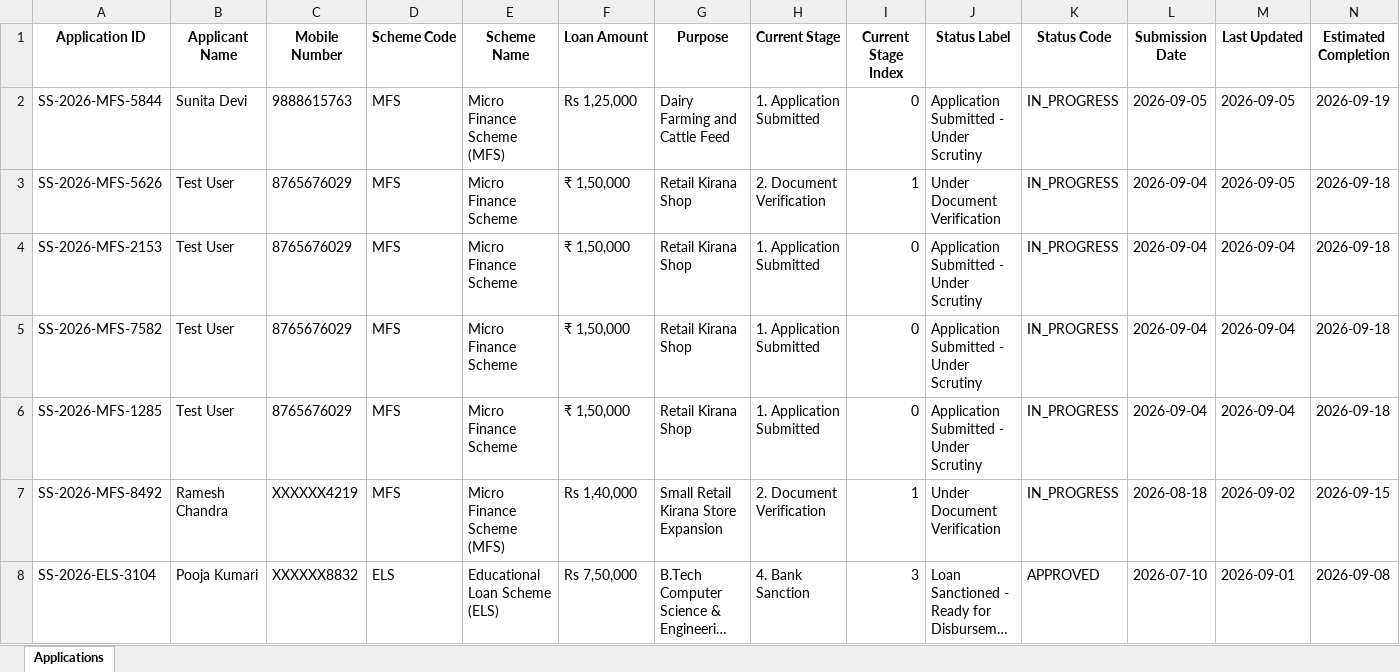
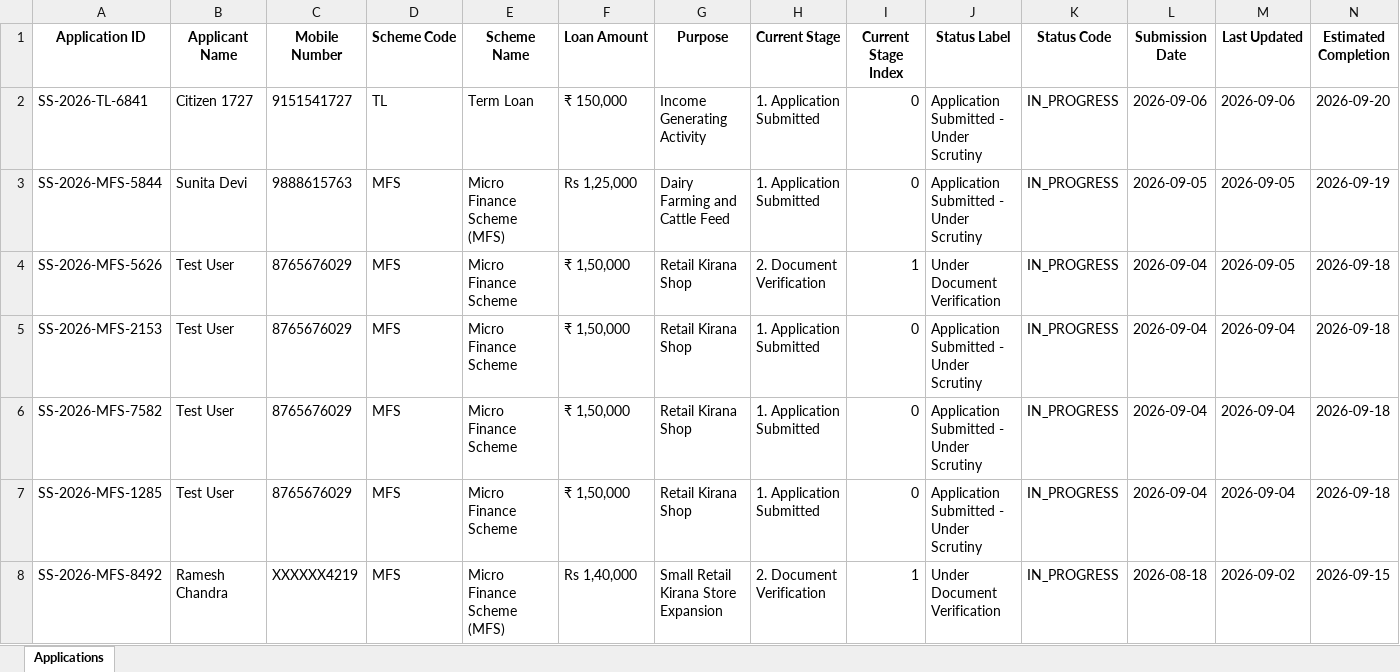
Before and after one commit to najeebkhan11/Final_Scheme-saathi_Project, an Excel workbook: Admin_Data/User_Applications.xlsx, sheet Applications, drawn as a sheet; only a part is shown; the shorter side is filled out with more unchanged rows; long unchanged cells end in …; values as stored, in another font and other column widths than the file's, no borders; rows hold the shown columns only; the diff names each change by its address in the sheet, - before the commit and + after, or states it on an @@ line.

Commit message:
Implement scheme application submission modal, auto-tracking for registered mobile numbers, and live sync with Author Desk

```diff
--- a/Admin_Data/User_Applications.xlsx (sheet Applications)
+++ b/Admin_Data/User_Applications.xlsx (sheet Applications)
+row 2: SS-2026-TL-6841 | Citizen 1727 | 9151541727 | TL | Term Loan | ₹ 150,000 | Income Generating Activity | 1. Application Submitted | 0 | Application Submitted - Under Scrutiny | IN_PROGRESS | 2026-09-06 | 2026-09-06 | 2026-09-20
```
Also changed, not shown: Admin_Data/User_Profiles.xlsx, 15 other files.
